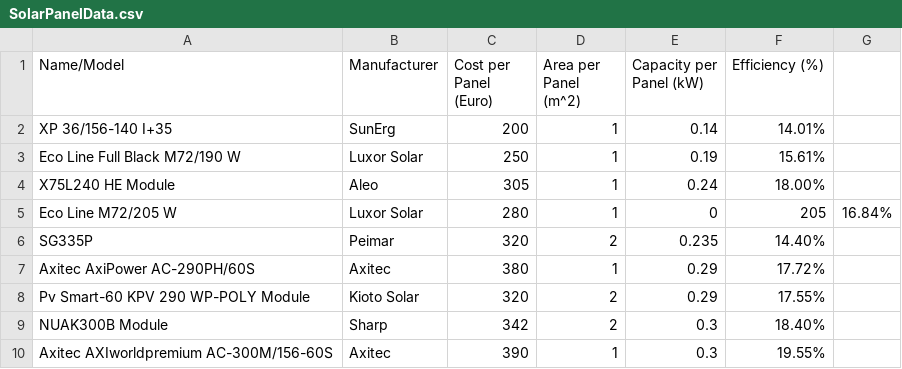
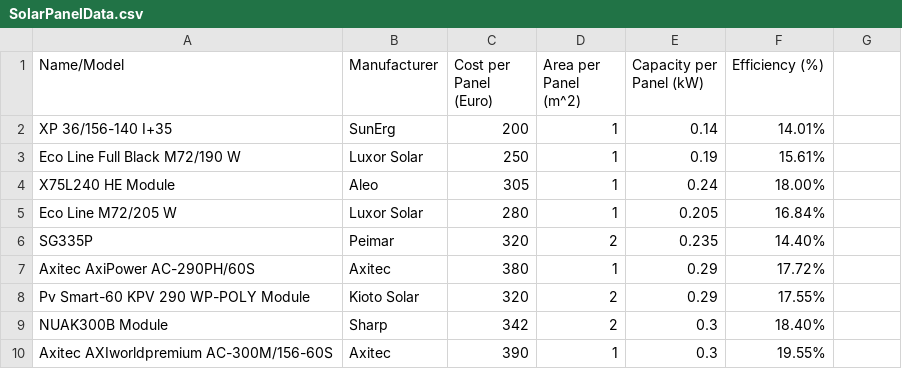
Before and after one commit to tjcoppola234/UNDP_Albania_Solar_Calculator, a CSV file: public/data/SolarPanelData.csv, drawn as a sheet.

Commit message:
show savings and cost

```diff
--- a/public/data/SolarPanelData.csv
+++ b/public/data/SolarPanelData.csv
@@ -4,3 +4,3 @@ Eco Line Full Black M72/190 W,Luxor Solar,250,1,0.19,15.61%
 X75L240 HE Module,Aleo,305,1,0.24,18.00%
-Eco Line M72/205 W,Luxor Solar,280,1,0,205,16.84%
+Eco Line M72/205 W,Luxor Solar,280,1,0.205,16.84%
 SG335P,Peimar,320,2,0.235,14.40%
```
Also changed, not shown: 1 other file.
